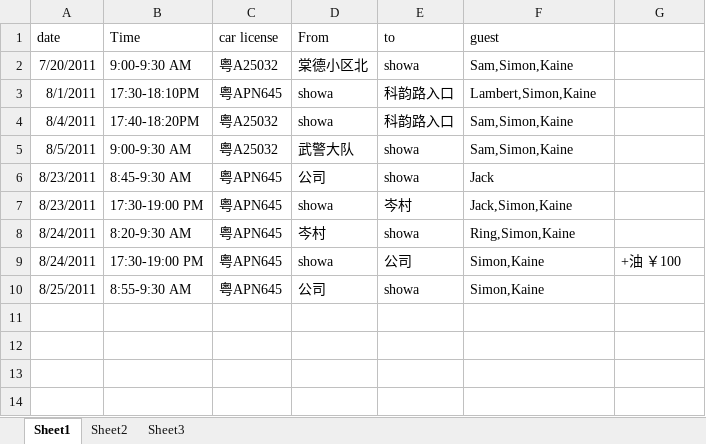
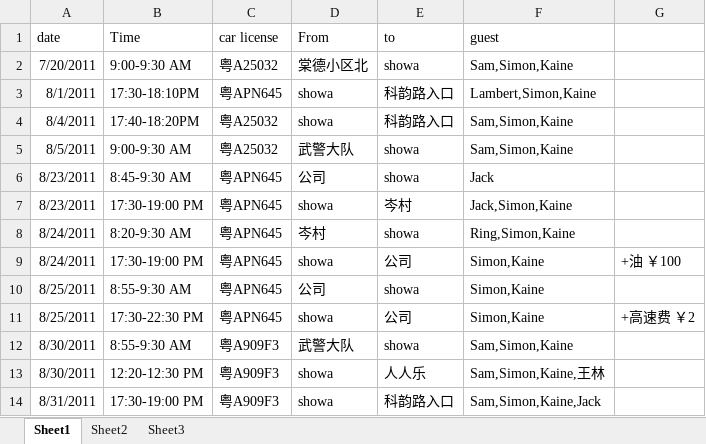
Before and after one commit to hubshi/liferecord, an Excel workbook: history/drive.xlsx, sheet Sheet1, drawn as a sheet; values as stored, in another font and other column widths than the file's, no borders; the diff names each change by its address in the sheet, - before the commit and + after, or states it on an @@ line.

```diff
--- a/history/drive.xlsx (sheet Sheet1)
+++ b/history/drive.xlsx (sheet Sheet1)
+row 11: 8/25/2011 | 17:30-22:30 PM | 粤APN645 | showa | 公司 | Simon,Kaine | +高速费 ￥2
+row 12: 8/30/2011 | 8:55-9:30 AM | 粤A909F3 | 武警大队 | showa | Sam,Simon,Kaine
+row 13: 8/30/2011 | 12:20-12:30 PM | 粤A909F3 | showa | 人人乐 | Sam,Simon,Kaine,王林
+row 14: 8/31/2011 | 17:30-19:00 PM | 粤A909F3 | showa | 科韵路入口 | Sam,Simon,Kaine,Jack
```
Also changed, not shown: history/schedule.xlsx, 2 other files.
